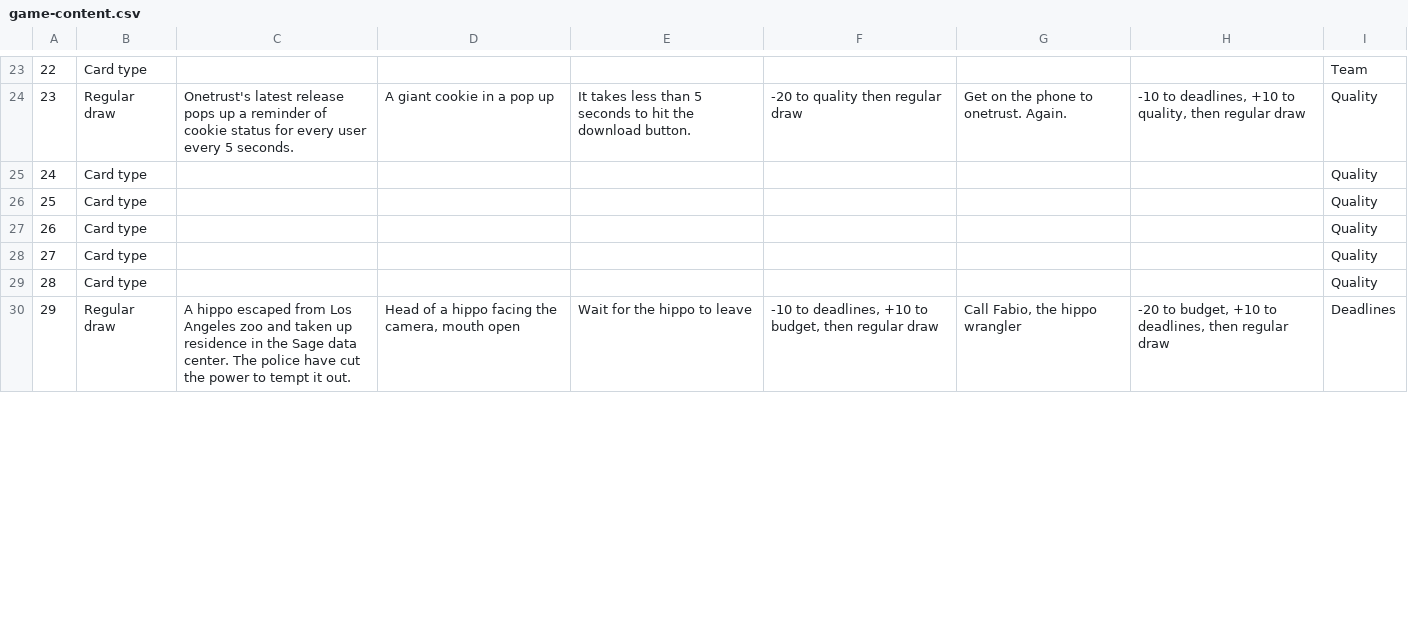
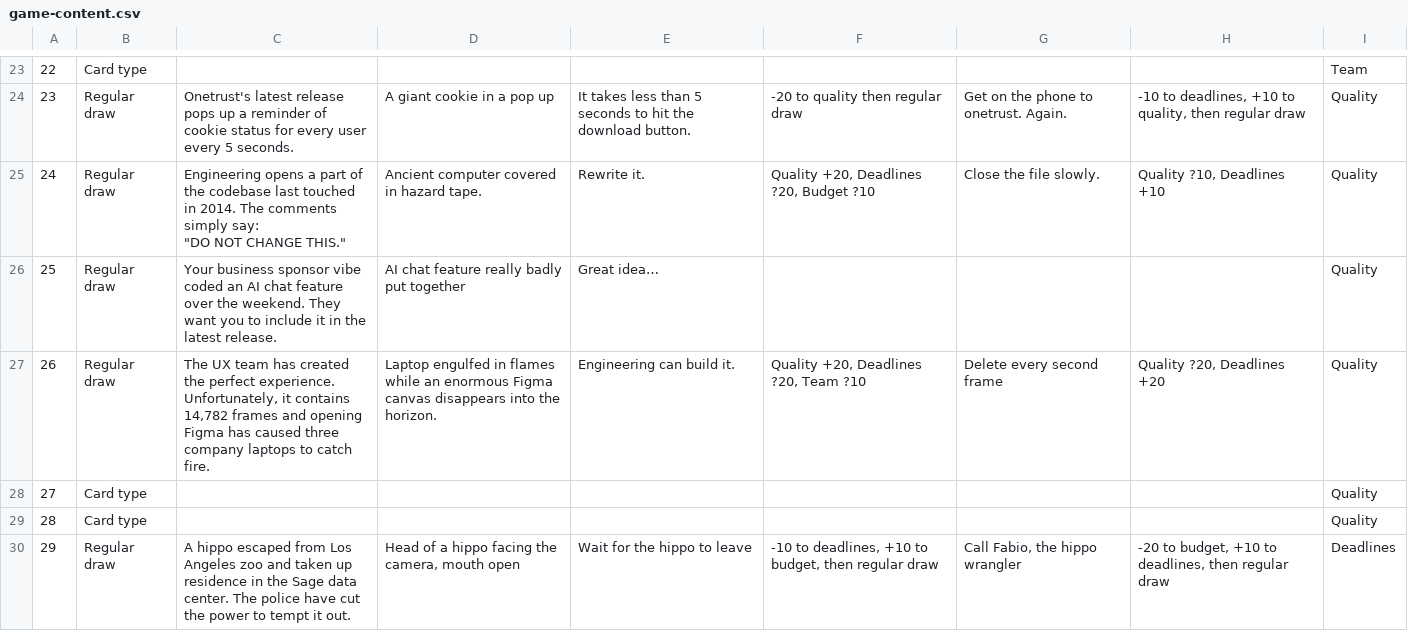
Before and after one commit to sagepublications/PI-Summit-2026-Team2-Game, a CSV file: content/game-content.csv, drawn as a sheet; only a part is shown, gaps mark what is left out; ↵ is a line break in a cell; the diff covers the shown part only; the diff names each change by its address in the sheet, - before the commit and + after, or states it on an @@ line.

Commit message:
content: import the v2 spreadsheet export
Eight new regular cards (24, 26, 30-34, 36) with placeholder
illustrations; row 25 is skipped as unfinished. 22 regular cards in
total including the ten dev placeholders.

```diff
--- a/content/game-content.csv
+++ b/content/game-content.csv
-B25:B27: Card type
+B25:B27: Regular draw
-C25: (empty)
+C25: Engineering opens a part of the codebase last touched in 2014. The comments simply say: ↵ "DO NOT CHANGE THIS."
-D25: (empty)
+D25: Ancient computer covered in hazard tape.
-E25: (empty)
+E25: Rewrite it.
-F25: (empty)
+F25: Quality +20, Deadlines ?20, Budget ?10
-G25: (empty)
+G25: Close the file slowly.
-H25: (empty)
+H25: Quality ?10, Deadlines +10
-C26: (empty)
+C26: Your business sponsor vibe coded an AI chat feature over the weekend. They want you to include it in the latest release.
-D26: (empty)
+D26: AI chat feature really badly put together
-E26: (empty)
+E26: Great idea…
-C27: (empty)
+C27: The UX team has created the perfect experience. ↵ Unfortunately, it contains 14,782 frames and opening Figma has caused three company laptops to catch fire.
-D27: (empty)
+D27: Laptop engulfed in flames while an enormous Figma canvas disappears into the horizon.
-E27: (empty)
+E27: Engineering can build it.
-F27: (empty)
+F27: Quality +20, Deadlines ?20, Team ?10
-G27: (empty)
+G27: Delete every second frame
-H27: (empty)
+H27: Quality ?20, Deadlines +20
```
Also changed, not shown: 40 edited cells elsewhere in this file, 10 other files.
